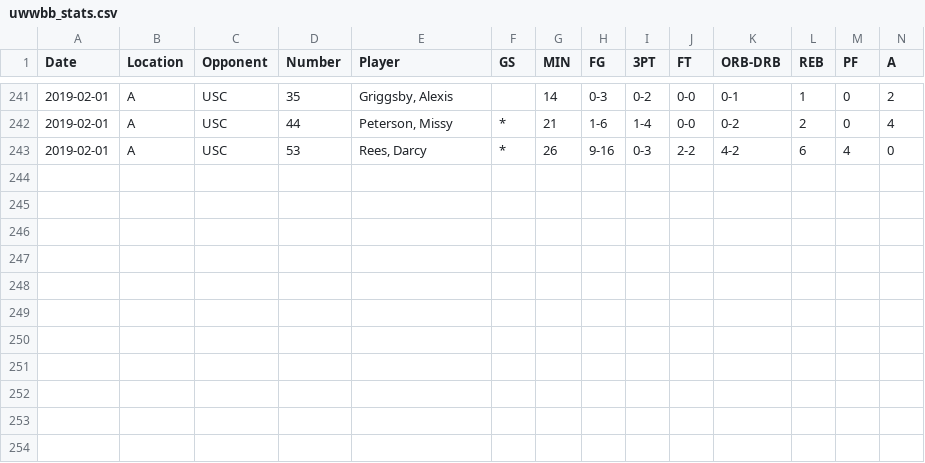
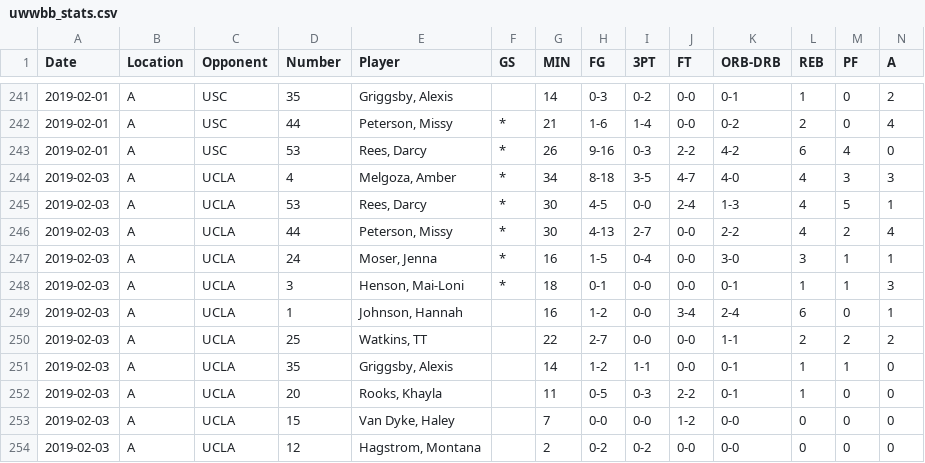
Before and after one commit to mdscheuerell/uwwbb, a CSV file: data/uwwbb_stats.csv, drawn as a sheet; only a part is shown, gaps mark what is left out; rows hold the shown columns only; the diff names each change by its address in the sheet, - before the commit and + after, or states it on an @@ line.

Commit message:
updated data with ucla

```diff
--- a/data/uwwbb_stats.csv
+++ b/data/uwwbb_stats.csv
+row 244: 2019-02-03 | A | UCLA | 4 | Melgoza, Amber | * | 34 | 8-18 | 3-5 | 4-7 | 4-0 | 4 | 3 | 3
+row 245: 2019-02-03 | A | UCLA | 53 | Rees, Darcy | * | 30 | 4-5 | 0-0 | 2-4 | 1-3 | 4 | 5 | 1
+row 246: 2019-02-03 | A | UCLA | 44 | Peterson, Missy | * | 30 | 4-13 | 2-7 | 0-0 | 2-2 | 4 | 2 | 4
+row 247: 2019-02-03 | A | UCLA | 24 | Moser, Jenna | * | 16 | 1-5 | 0-4 | 0-0 | 3-0 | 3 | 1 | 1
+row 248: 2019-02-03 | A | UCLA | 3 | Henson, Mai-Loni | * | 18 | 0-1 | 0-0 | 0-0 | 0-1 | 1 | 1 | 3
+row 249: 2019-02-03 | A | UCLA | 1 | Johnson, Hannah |  | 16 | 1-2 | 0-0 | 3-4 | 2-4 | 6 | 0 | 1
+row 250: 2019-02-03 | A | UCLA | 25 | Watkins, TT |  | 22 | 2-7 | 0-0 | 0-0 | 1-1 | 2 | 2 | 2
+row 251: 2019-02-03 | A | UCLA | 35 | Griggsby, Alexis |  | 14 | 1-2 | 1-1 | 0-0 | 0-1 | 1 | 1 | 0
+row 252: 2019-02-03 | A | UCLA | 20 | Rooks, Khayla |  | 11 | 0-5 | 0-3 | 2-2 | 0-1 | 1 | 0 | 0
+row 253: 2019-02-03 | A | UCLA | 15 | Van Dyke, Haley |  | 7 | 0-0 | 0-0 | 1-2 | 0-0 | 0 | 0 | 0
+row 254: 2019-02-03 | A | UCLA | 12 | Hagstrom, Montana |  | 2 | 0-2 | 0-2 | 0-0 | 0-0 | 0 | 0 | 0
```
